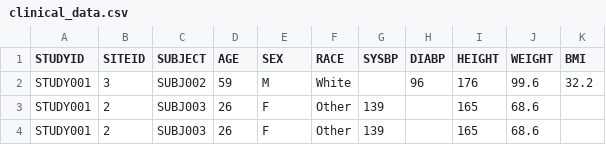
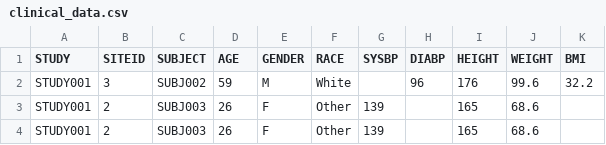
Before and after one commit to nm-training/data, a CSV file: clinical_data.csv, drawn as a sheet; only a part is shown.

Commit message:
Added changes

```diff
--- a/clinical_data.csv
+++ b/clinical_data.csv
@@ -1,2 +1,2 @@
-STUDYID,SITEID,SUBJECT,AGE,SEX,RACE,SYSBP,DIABP,HEIGHT,WEIGHT,BMI
+STUDY,SITEID,SUBJECT,AGE,GENDER,RACE,SYSBP,DIABP,HEIGHT,WEIGHT,BMI
 STUDY001,3,SUBJ002,59,M,White,,96,176,99.6,32.2
```
